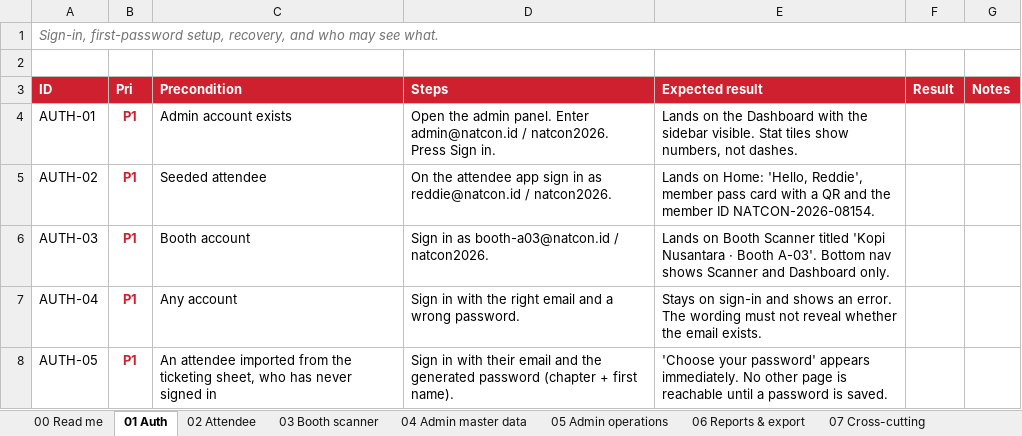
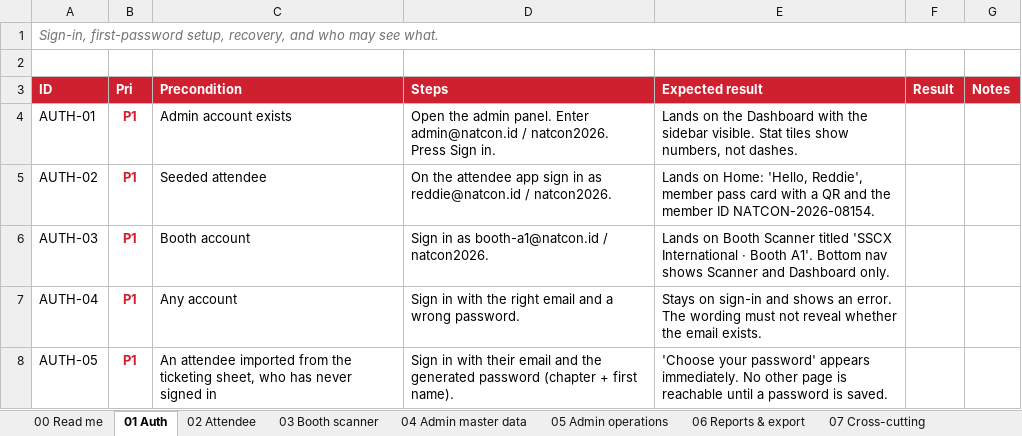
Before and after one commit to syabanf/bni-natcon, an Excel workbook: docs/qa/natcon2026-qa-scenarios.xlsx, sheet 01 Auth, drawn as a sheet; only a part is shown; values as stored, in another font and other column widths than the file's, no borders; the diff names each change by its address in the sheet, - before the commit and + after, or states it on an @@ line.

```diff
--- a/docs/qa/natcon2026-qa-scenarios.xlsx (sheet 01 Auth)
+++ b/docs/qa/natcon2026-qa-scenarios.xlsx (sheet 01 Auth)
-D6 (Steps): Sign in as booth-a03@natcon.id / natcon2026.
+D6 (Steps): Sign in as booth-a1@natcon.id / natcon2026.
-E6 (Expected result): …Scanner titled 'Kopi Nusantara · Booth A-03'. Bottom nav…
+E6 (Expected result): …Scanner titled 'SSCX International · Booth A1'. Bottom nav…
```
Also changed, not shown: sheet 08 Test data, sheet 00 Read me, sheet 03 Booth scanner, 8 other files.
